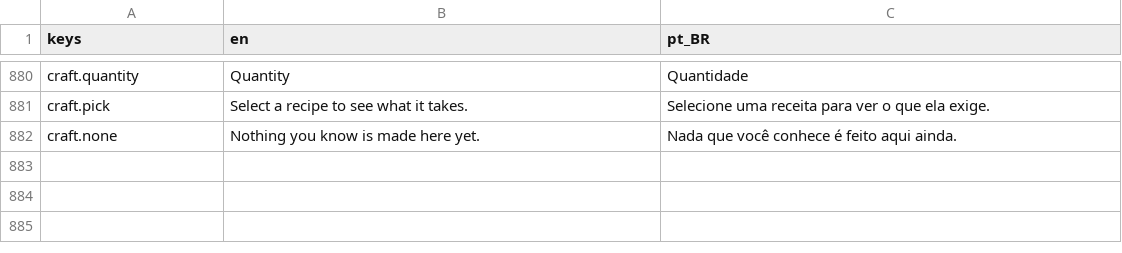
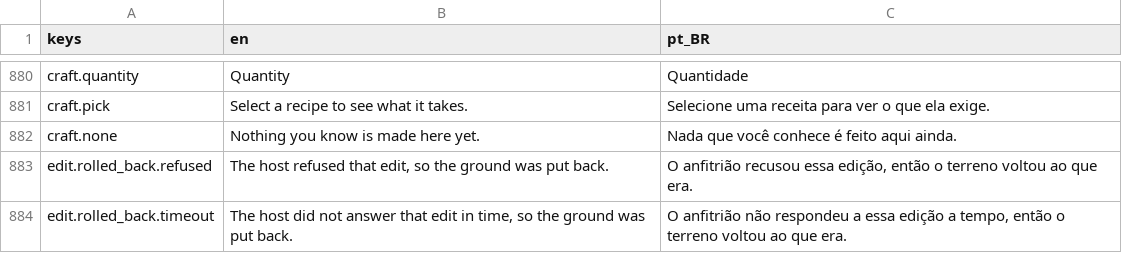
Before and after one commit to Tubaleviao/project-nihon, a CSV file: locale/ui.csv, drawn as a sheet; only a part is shown, gaps mark what is left out; the diff names each change by its address in the sheet, - before the commit and + after, or states it on an @@ line.

```diff
--- a/locale/ui.csv
+++ b/locale/ui.csv
+row 883: edit.rolled_back.refused | The host refused that edit, so the ground was put back. | O anfitrião recusou essa edição, então o terreno voltou ao que era.
+row 884: edit.rolled_back.timeout | The host did not answer that edit in time, so the ground was put back. | O anfitrião não respondeu a essa edição a tempo, então o terreno voltou ao que era.
```
Also changed, not shown: 29 other files.
